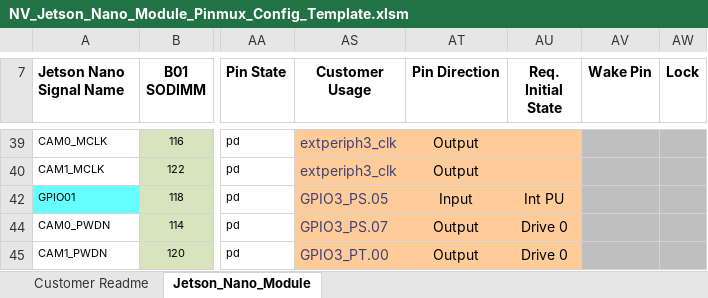
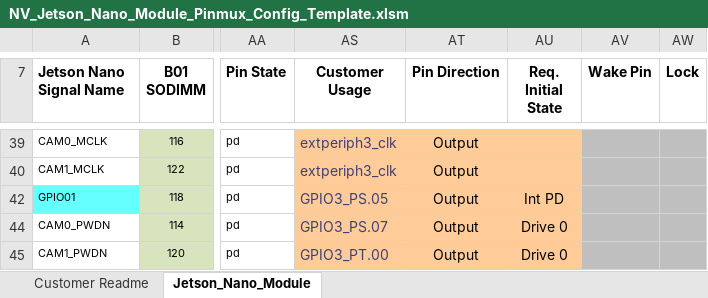
Before and after one commit to TechNexion-Vision/TEV-JetsonNano_pinmux, an Excel workbook: NV_Jetson_Nano_Module_Pinmux_Config_Template.xlsm, sheet Jetson_Nano_Module, drawn as a sheet; only a part is shown, gaps mark what is left out; values as stored, in another font and other column widths than the file's, no borders; charts and pictures and conditional formats not drawn; the diff names each change by its address in the sheet, - before the commit and + after, or states it on an @@ line.

Commit message:
Nano: TEK3-NVJETSON: add support for basebaord sd
xlsm:
GPIO09 set to input/ Int PU
GPIO01 set to Output/ Int PD

```diff
--- a/NV_Jetson_Nano_Module_Pinmux_Config_Template.xlsm (sheet Jetson_Nano_Module)
+++ b/NV_Jetson_Nano_Module_Pinmux_Config_Template.xlsm (sheet Jetson_Nano_Module)
-AT42 (Pin Direction): Input
+AT42 (Pin Direction): Output
-AU42 (Req. Initial State): Int PU
+AU42 (Req. Initial State): Int PD
```
Also changed, not shown: hidden cells.
